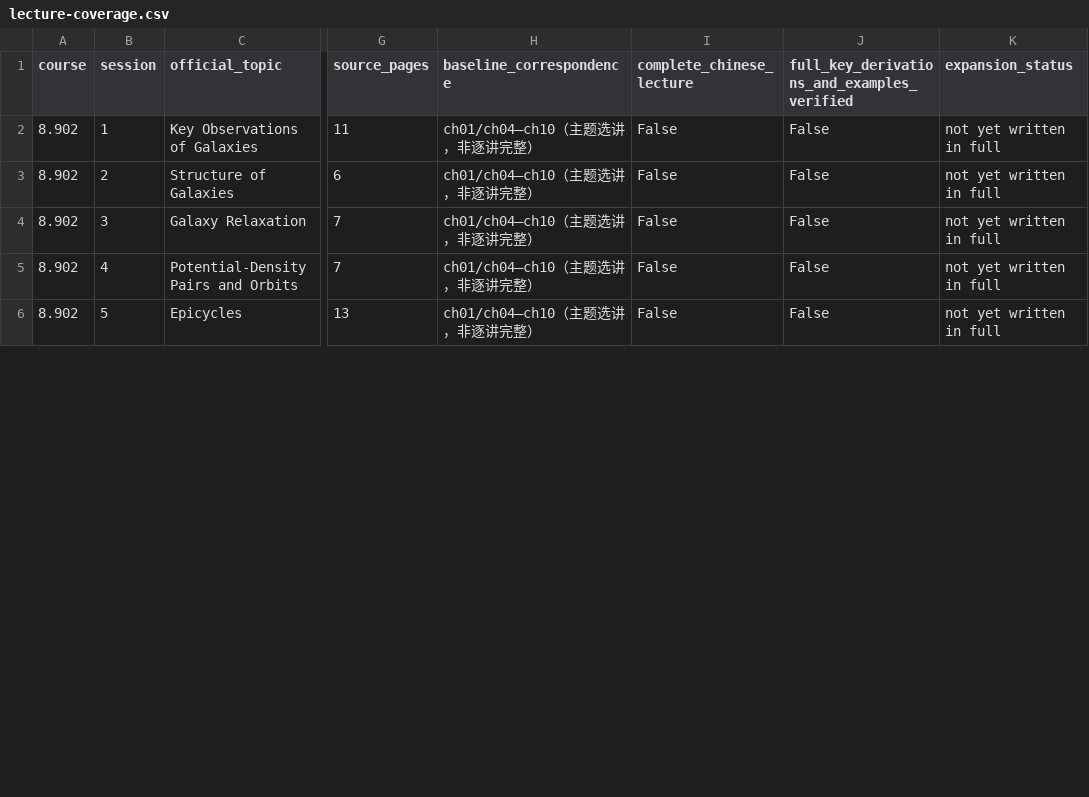
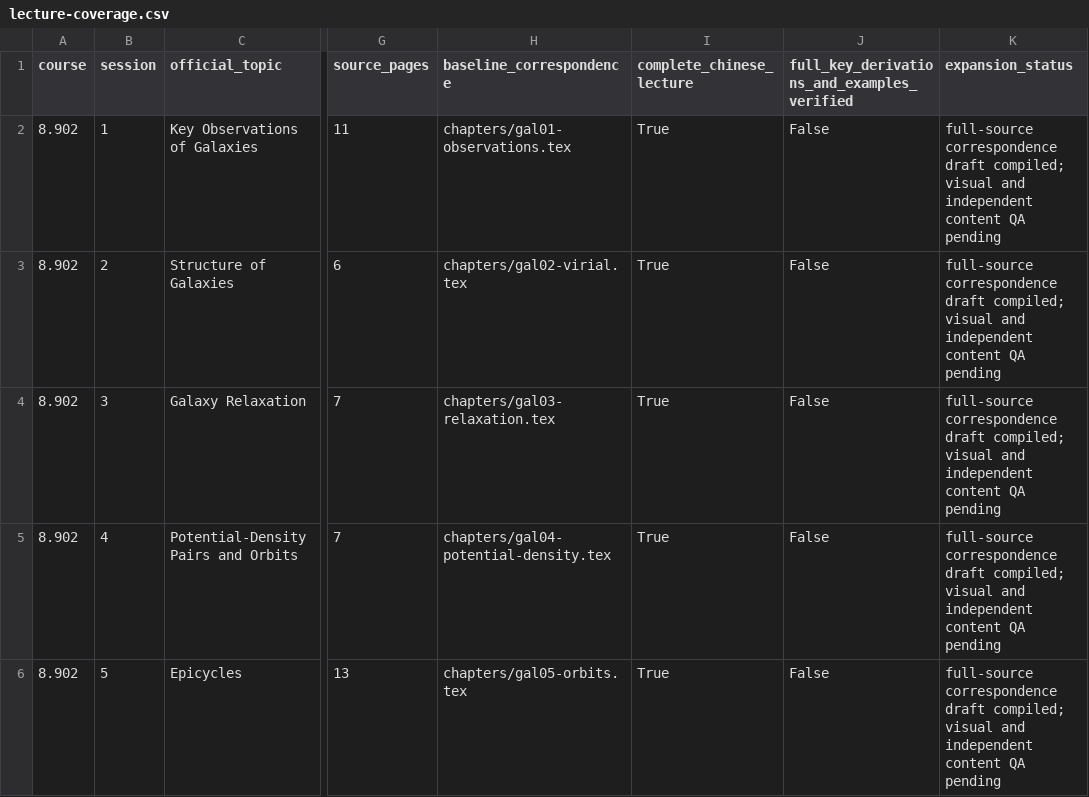
Before and after one commit to xhc144/mit-ocw-notes, a CSV file: subjects/astrophysics-cosmology/qa/lecture-coverage.csv, drawn as a sheet; only a part is shown, gaps mark what is left out; the diff covers the shown part only; the diff names each change by its address in the sheet, - before the commit and + after, or states it on an @@ line.

Commit message:
Expand galaxy physics through lecture 9 and publish honest 53-page checkpoint

```diff
--- a/subjects/astrophysics-cosmology/qa/lecture-coverage.csv
+++ b/subjects/astrophysics-cosmology/qa/lecture-coverage.csv
-H2 (baseline_correspondence): ch01/ch04–ch10（主题选讲，非逐讲完整）
+H2 (baseline_correspondence): chapters/gal01-observations.tex
-I2:I6 (complete_chinese_lecture): False
+I2:I6 (complete_chinese_lecture): True
-K2:K6 (expansion_status): not yet written in full
+K2:K6 (expansion_status): full-source correspondence draft compiled; visual and independent content QA pending
-H3 (baseline_correspondence): ch01/ch04–ch10（主题选讲，非逐讲完整）
+H3 (baseline_correspondence): chapters/gal02-virial.tex
-H4 (baseline_correspondence): ch01/ch04–ch10（主题选讲，非逐讲完整）
+H4 (baseline_correspondence): chapters/gal03-relaxation.tex
-H5 (baseline_correspondence): ch01/ch04–ch10（主题选讲，非逐讲完整）
+H5 (baseline_correspondence): chapters/gal04-potential-density.tex
-H6 (baseline_correspondence): ch01/ch04–ch10（主题选讲，非逐讲完整）
+H6 (baseline_correspondence): chapters/gal05-orbits.tex
```
Also changed, not shown: 12 edited cells elsewhere in this file, 9 other files.
